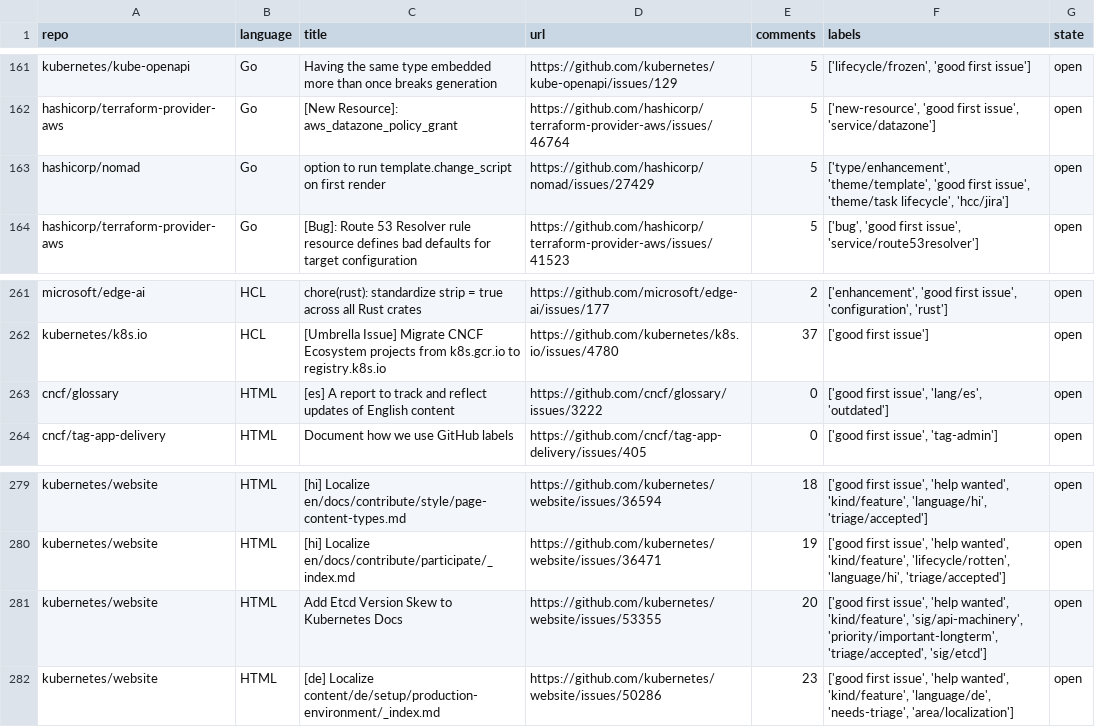
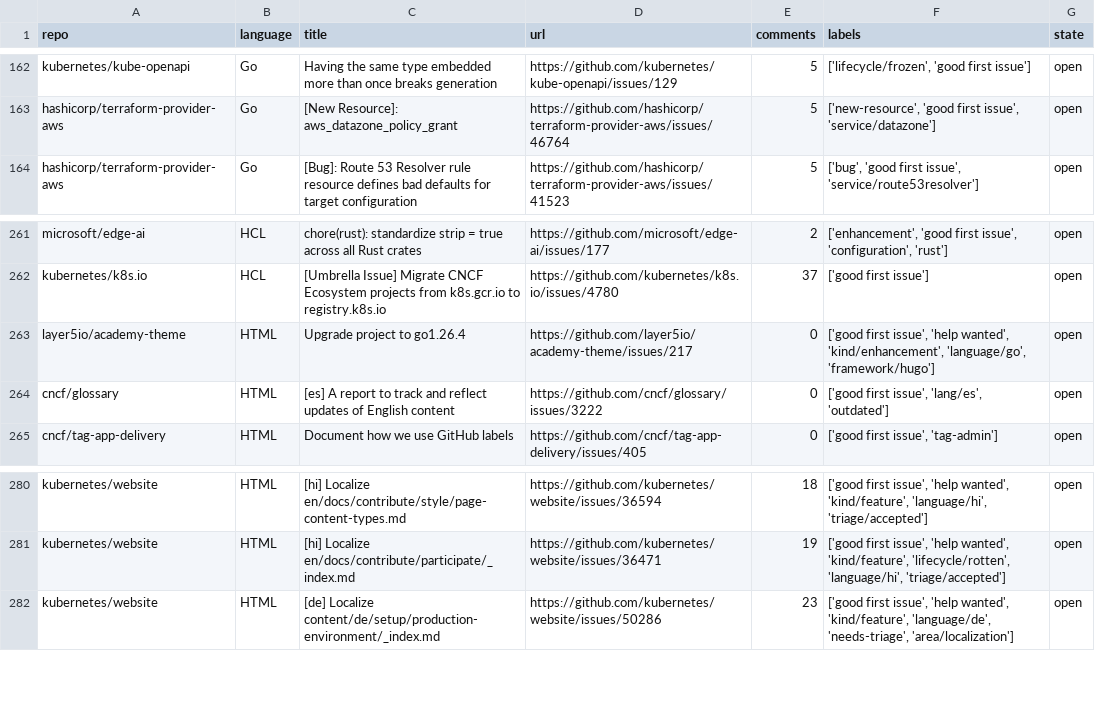
Before and after one commit to drkrillo/good-first-issues, a CSV file: good_first_issues.csv, drawn as a sheet; only a part is shown, gaps mark what is left out; the diff covers the shown part only.

```diff
--- a/good_first_issues.csv
+++ b/good_first_issues.csv
@@ -162,3 +163,2 @@ kubernetes/kube-openapi,Go,Having the same type embedded more than once breaks g
 hashicorp/terraform-provider-aws,Go,[New Resource]: aws_datazone_policy_grant,https://github.com/hashicorp/terraform-provider-aws/issues/46764,5,"['new-resource', 'good first issue', 'service/datazone']",open
-hashicorp/nomad,Go,option to run template.change_script on first render,https://github.com/hashicorp/nomad/issues/27429,5,"['type/enhancement', 'theme/template', 'good first issue', 'theme/task lifecycle', 'hcc/jira']",open
 hashicorp/terraform-provider-aws,Go,[Bug]: Route 53 Resolver rule resource defines bad defaults for target configuration,https://github.com/hashicorp/terraform-provider-aws/issues/41523,5,"['bug', 'good first issue', 'service/route53resolver']",open
@@ -262,2 +262,3 @@ microsoft/edge-ai,HCL,chore(rust): standardize strip = true across all Rust crat
 kubernetes/k8s.io,HCL,[Umbrella Issue] Migrate CNCF Ecosystem projects from k8s.gcr.io to registry.k8s.io,https://github.com/kubernetes/k8s.io/issues/4780,37,['good first issue'],open
+layer5io/academy-theme,HTML,Upgrade project to go1.26.4,https://github.com/layer5io/academy-theme/issues/217,0,"['good first issue', 'help wanted', 'kind/enhancement', 'language/go', 'framework/hugo']",open
 cncf/glossary,HTML,[es] A report to track and reflect updates of English content,https://github.com/cncf/glossary/issues/3222,0,"['good first issue', 'lang/es', 'outdated']",open
@@ -280,3 +281,2 @@ kubernetes/website,HTML,[hi] Localize en/docs/contribute/style/page-content-type
 kubernetes/website,HTML,[hi] Localize en/docs/contribute/participate/_index.md,https://github.com/kubernetes/website/issues/36471,19,"['good first issue', 'help wanted', 'kind/feature', 'lifecycle/rotten', 'language/hi', 'triage/accepted']",open
-kubernetes/website,HTML,Add Etcd Version Skew to Kubernetes Docs,https://github.com/kubernetes/website/issues/53355,20,"['good first issue', 'help wanted', 'kind/feature', 'sig/api-machinery', 'priority/important-longterm', 'triage/accepted', 'sig/etcd']",open
 kubernetes/website,HTML,[de] Localize content/de/setup/production-environment/_index.md,https://github.com/kubernetes/website/issues/50286,23,"['good first issue', 'help wanted', 'kind/feature', 'language/de', 'needs-triage', 'area/localization']",open
```
Also changed, not shown: 5 added rows, 4 removed rows and 1 edited cell elsewhere in this file, 1 other file.
